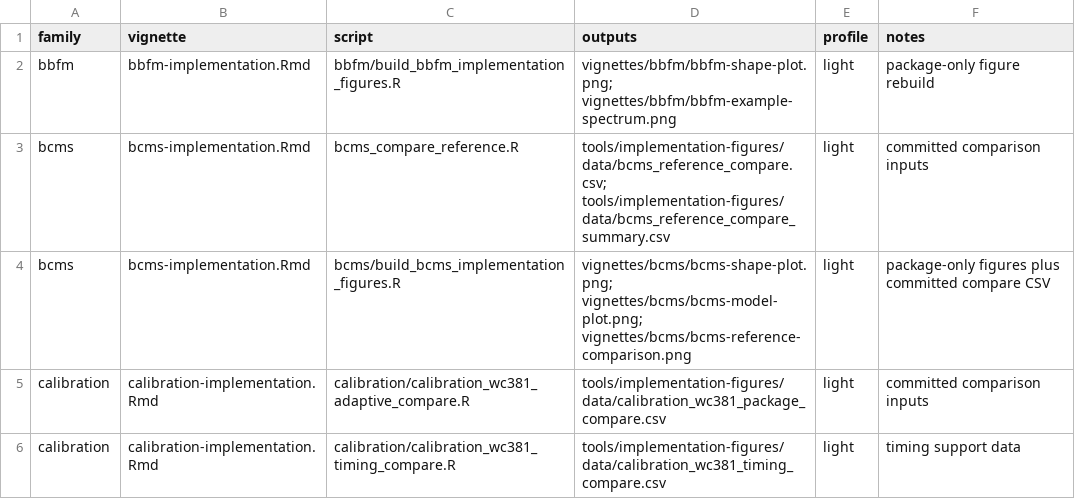
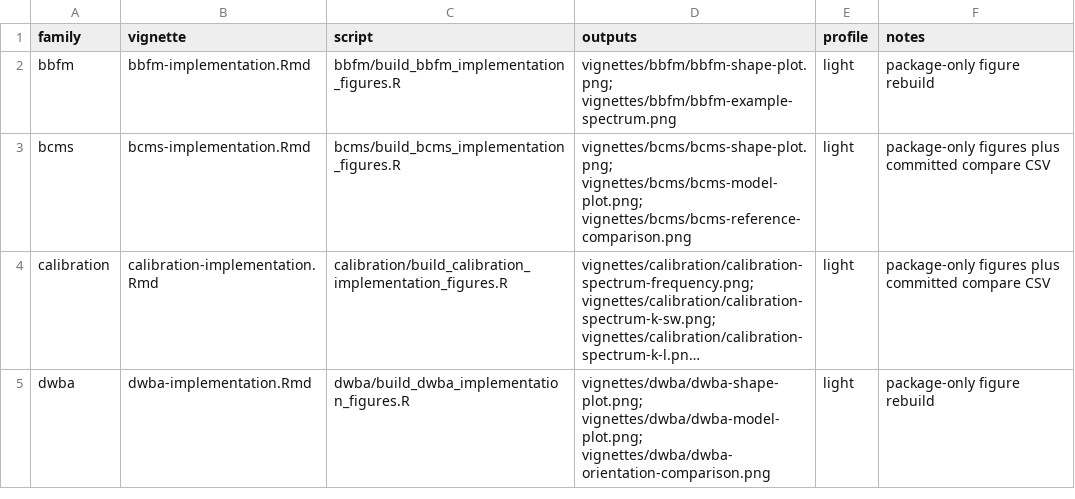
Before and after one commit to brandynlucca/acousticTS, a CSV file: tools/implementation-figures/manifest.csv, drawn as a sheet; only a part is shown; the shorter side is filled out with more unchanged rows; long unchanged cells end in …; the diff covers the shown part only.

```diff
--- a/tools/implementation-figures/manifest.csv
+++ b/tools/implementation-figures/manifest.csv
@@ -3 +2,0 @@ bbfm,bbfm-implementation.Rmd,bbfm/build_bbfm_implementation_figures.R,"vignettes
-bcms,bcms-implementation.Rmd,bcms_compare_reference.R,"tools/implementation-figures/data/bcms_reference_compare.csv; tools/implementation-figures/data/bcms_reference_compare_summary.csv",light,"committed comparison inputs"
@@ -5,2 +3,0 @@ bcms,bcms-implementation.Rmd,bcms/build_bcms_implementation_figures.R,"vignettes
-calibration,calibration-implementation.Rmd,calibration/calibration_wc381_adaptive_compare.R,"tools/implementation-figures/data/calibration_wc381_package_compare.csv",light,"committed comparison inputs"
-calibration,calibration-implementation.Rmd,calibration/calibration_wc381_timing_compare.R,"tools/implementation-figures/data/calibration_wc381_timing_compare.csv",light,"timing support data"
```
Also changed, not shown: 6 removed rows elsewhere in this file, 13 other files.
